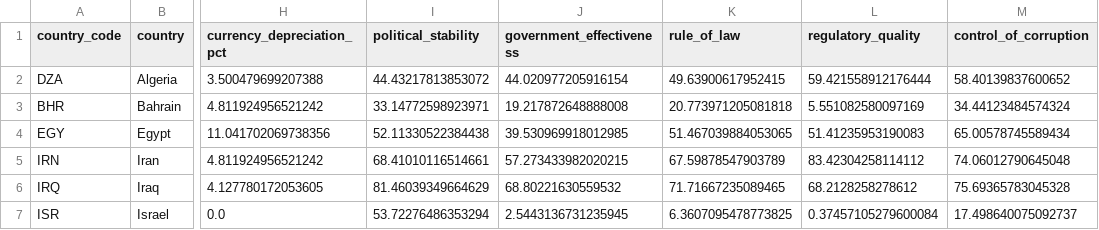
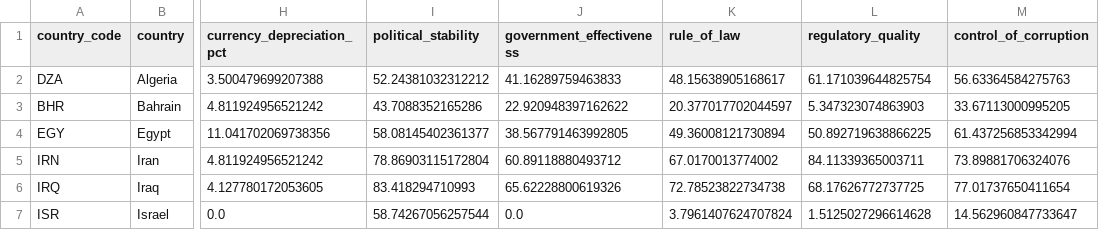
Before and after one commit to rafaywaqar2004-lang/overeign-risk-index, a CSV file: driver_data.csv, drawn as a sheet; only a part is shown, gaps mark what is left out; the diff covers the shown part only; the diff names each change by its address in the sheet, - before the commit and + after, or states it on an @@ line.

```diff
--- a/driver_data.csv
+++ b/driver_data.csv
-I2 (political_stability): 44.43217813853072
+I2 (political_stability): 52.24381032312212
-J2 (government_effectiveness): 44.020977205916154
+J2 (government_effectiveness): 41.16289759463833
-K2 (rule_of_law): 49.63900617952415
+K2 (rule_of_law): 48.15638905168617
-L2 (regulatory_quality): 59.421558912176444
+L2 (regulatory_quality): 61.171039644825754
-M2 (control_of_corruption): 58.40139837600652
+M2 (control_of_corruption): 56.63364584275763
-I3 (political_stability): 33.14772598923971
+I3 (political_stability): 43.7088352165286
-J3 (government_effectiveness): 19.217872648888008
+J3 (government_effectiveness): 22.920948397162622
-K3 (rule_of_law): 20.773971205081818
+K3 (rule_of_law): 20.377017702044597
-L3 (regulatory_quality): 5.551082580097169
+L3 (regulatory_quality): 5.347323074863903
-M3 (control_of_corruption): 34.44123484574324
+M3 (control_of_corruption): 33.67113000995205
-I4 (political_stability): 52.11330522384438
+I4 (political_stability): 58.08145402361377
-J4 (government_effectiveness): 39.530969918012985
+J4 (government_effectiveness): 38.567791463992805
-K4 (rule_of_law): 51.467039884053065
+K4 (rule_of_law): 49.36008121730894
-L4 (regulatory_quality): 51.41235953190083
+L4 (regulatory_quality): 50.892719638866225
-M4 (control_of_corruption): 65.00578745589434
+M4 (control_of_corruption): 61.437256853342994
-I5 (political_stability): 68.41010116514661
+I5 (political_stability): 78.86903115172804
-J5 (government_effectiveness): 57.273433982020215
+J5 (government_effectiveness): 60.89118880493712
-K5 (rule_of_law): 67.59878547903789
+K5 (rule_of_law): 67.0170013774002
-L5 (regulatory_quality): 83.42304258114112
+L5 (regulatory_quality): 84.11339365003711
-M5 (control_of_corruption): 74.06012790645048
+M5 (control_of_corruption): 73.89881706324076
-I6 (political_stability): 81.46039349664629
+I6 (political_stability): 83.418294710993
-J6 (government_effectiveness): 68.80221630559532
+J6 (government_effectiveness): 65.62228800619326
-K6 (rule_of_law): 71.71667235089465
+K6 (rule_of_law): 72.78523822734738
-L6 (regulatory_quality): 68.2128258278612
+L6 (regulatory_quality): 68.17626772737725
-M6 (control_of_corruption): 75.69365783045328
+M6 (control_of_corruption): 77.01737650411654
-I7 (political_stability): 53.72276486353294
+I7 (political_stability): 58.74267056257544
-J7 (government_effectiveness): 2.5443136731235945
+J7 (government_effectiveness): 0.0
-K7 (rule_of_law): 6.3607095478773825
+K7 (rule_of_law): 3.7961407624707824
-L7 (regulatory_quality): 0.37457105279600084
+L7 (regulatory_quality): 1.5125027296614628
-M7 (control_of_corruption): 17.498640075092737
+M7 (control_of_corruption): 14.562960847733647
```
Also changed, not shown: 119 edited cells elsewhere in this file, driver_history.csv, live_sovereign_risk_data.csv, 5 other files.
